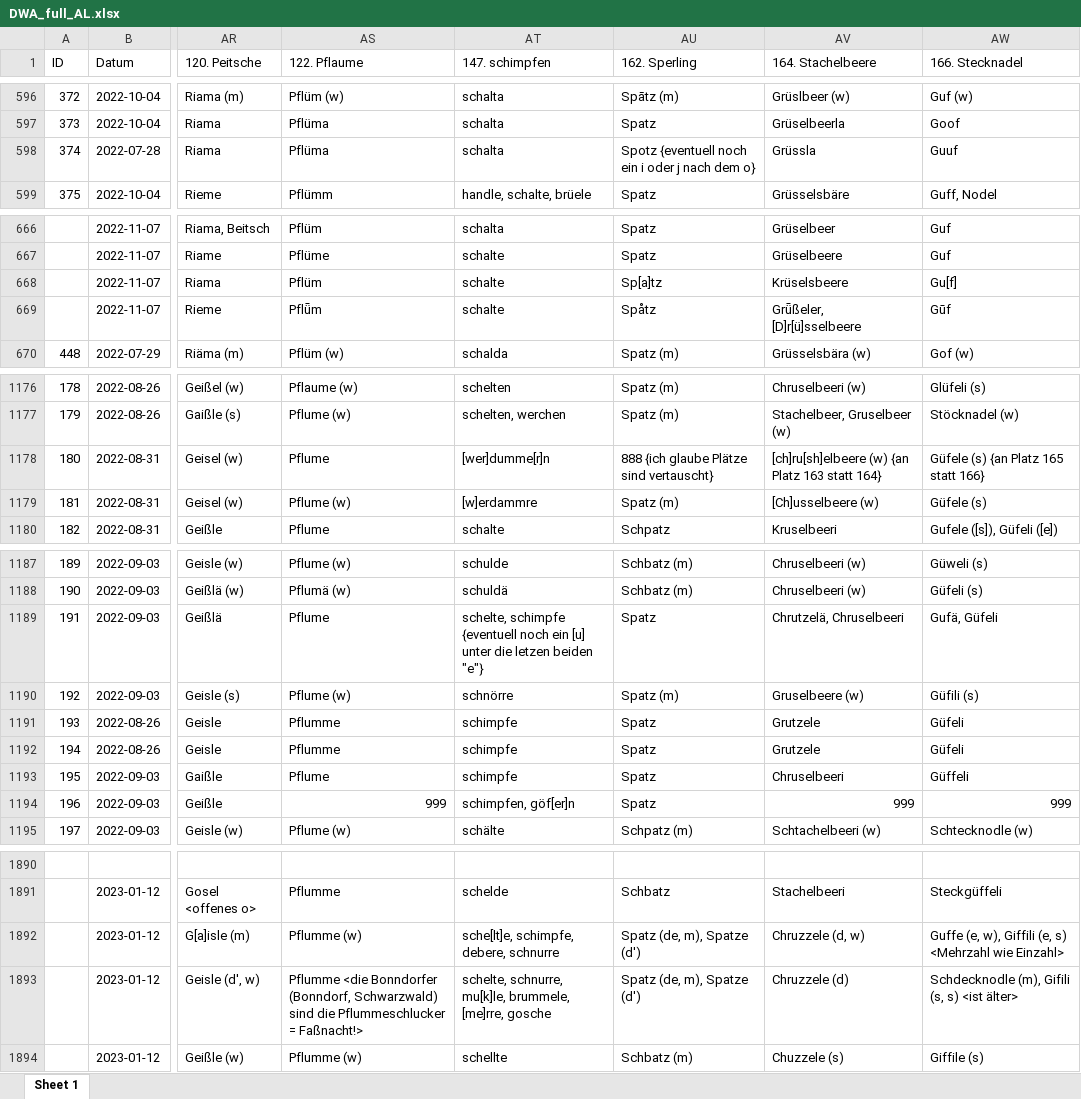
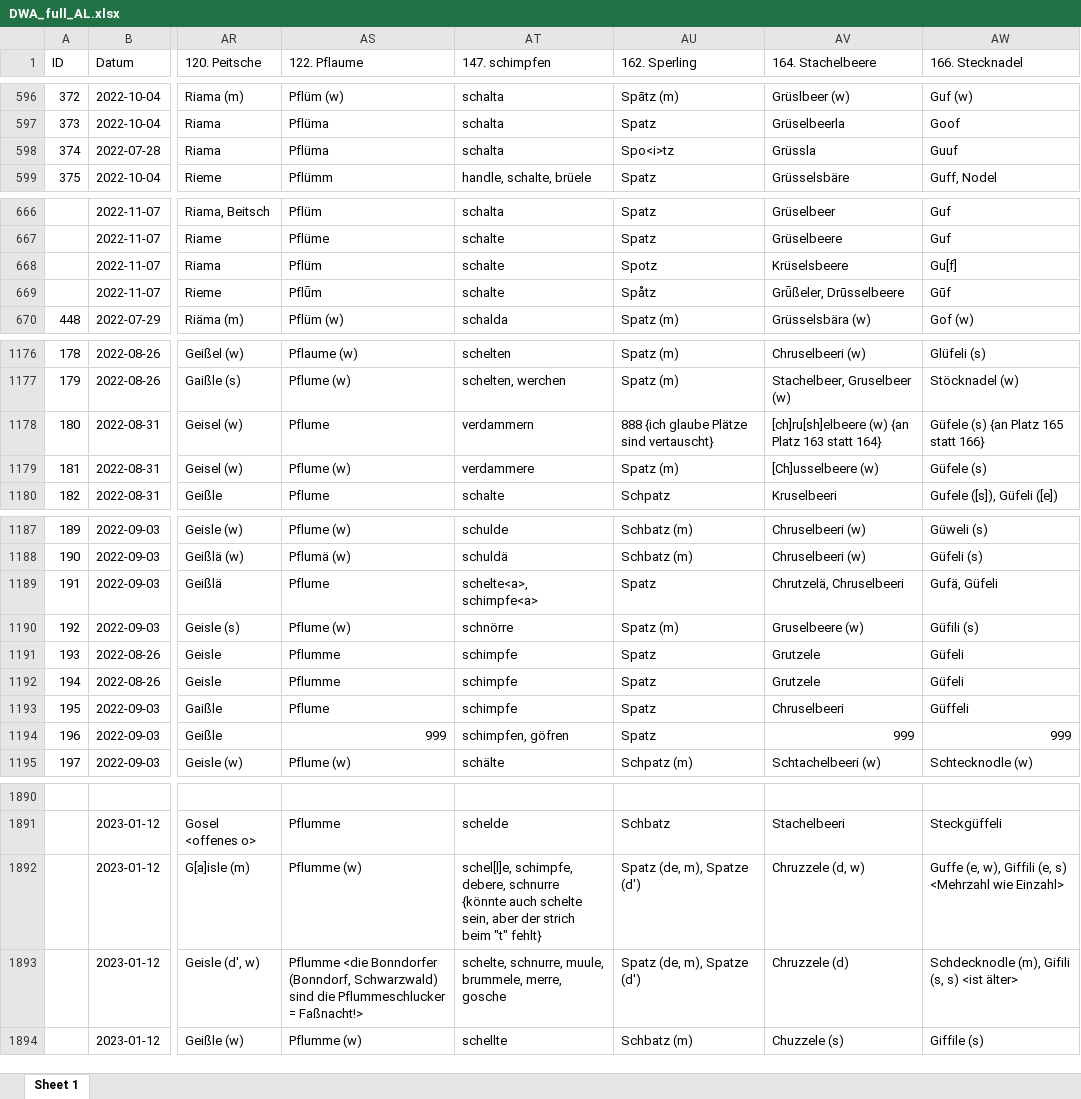
Before and after one commit to SchoenbergA/DWA, an Excel workbook: Data/DWA_full_AL.xlsx, sheet Sheet 1, drawn as a sheet; only a part is shown, gaps mark what is left out; values as stored, in another font and other column widths than the file's, no cell formats; the diff covers the shown part only; the diff names each change by its address in the sheet, - before the commit and + after, or states it on an @@ line.

```diff
--- a/Data/DWA_full_AL.xlsx (sheet Sheet 1)
+++ b/Data/DWA_full_AL.xlsx (sheet Sheet 1)
-AU598 (162. Sperling): Spotz {eventuell noch ein i oder j nach dem o}
+AU598 (162. Sperling): Spo<i>tz
-AU668 (162. Sperling): Sp[a]tz
+AU668 (162. Sperling): Spotz
-AV669 (164. Stachelbeere): Grǖßeler, [D]r[ü]sselbeere
+AV669 (164. Stachelbeere): Grǖßeler, Drūsselbeere
-AT1178 (147. schimpfen): [wer]dumme[r]n
+AT1178 (147. schimpfen): verdammern
-AT1179 (147. schimpfen): [w]erdammre
+AT1179 (147. schimpfen): verdammere
-AT1189 (147. schimpfen): schelte, schimpfe {eventuell noch ein [u] unter die letzen beiden "e"}
+AT1189 (147. schimpfen): schelte<a>, schimpfe<a>
-AT1194 (147. schimpfen): schimpfen, göf[er]n
+AT1194 (147. schimpfen): schimpfen, göfren
-AT1892 (147. schimpfen): sche[lt]e, schimpfe, debere, schnurre
+AT1892 (147. schimpfen): schel[l]e, schimpfe, debere, schnurre {könnte auch schelte sein, aber der strich beim "t" fehlt}
-AT1893 (147. schimpfen): schelte, schnurre, mu[k]le, brummele, [me]rre, gosche
+AT1893 (147. schimpfen): schelte, schnurre, muule, brummele, merre, gosche
```
Also changed, not shown: 29 edited cells elsewhere in this sheet, cell formats.
